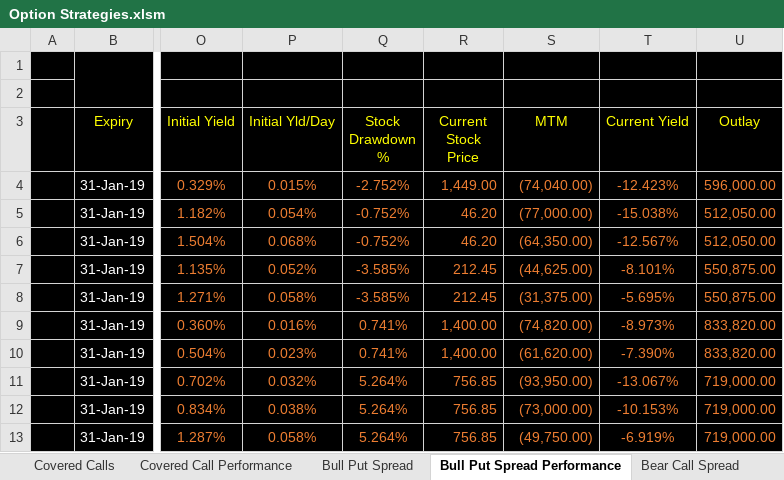
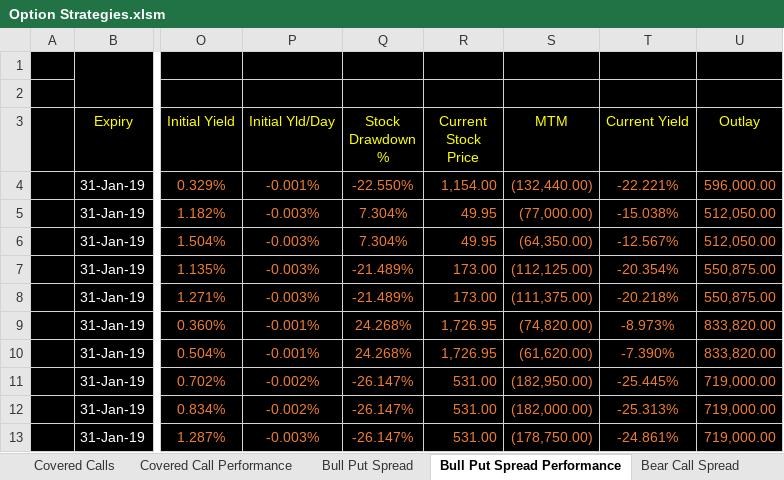
Before and after one commit to santoshbag/mrigAnalytics, an Excel workbook: interface/Option Strategies.xlsm, sheet Bull Put Spread Performance, drawn as a sheet; only a part is shown, gaps mark what is left out; values as stored, in another font and other column widths than the file's, no borders; the diff covers the shown part only; the diff names each change by its address in the sheet, - before the commit and + after, or states it on an @@ line.

```diff
--- a/interface/Option Strategies.xlsm (sheet Bull Put Spread Performance)
+++ b/interface/Option Strategies.xlsm (sheet Bull Put Spread Performance)
-P4 (Initial Yld/Day): 0.015%
+P4 (Initial Yld/Day): -0.001%
-Q4 (Stock Drawdown %): -2.752%
+Q4 (Stock Drawdown %): -22.550%
-R4 (Current Stock Price): 1,449.00
+R4 (Current Stock Price): 1,154.00
-S4 (MTM): (74,040.00)
+S4 (MTM): (132,440.00)
-T4 (Current Yield): -12.423%
+T4 (Current Yield): -22.221%
-P5 (Initial Yld/Day): 0.054%
+P5 (Initial Yld/Day): -0.003%
-Q5:Q6 (Stock Drawdown %): -0.752%
+Q5:Q6 (Stock Drawdown %): 7.304%
-R5:R6 (Current Stock Price): 46.20
+R5:R6 (Current Stock Price): 49.95
-P6 (Initial Yld/Day): 0.068%
+P6 (Initial Yld/Day): -0.003%
-P7 (Initial Yld/Day): 0.052%
+P7 (Initial Yld/Day): -0.003%
-Q7:Q8 (Stock Drawdown %): -3.585%
+Q7:Q8 (Stock Drawdown %): -21.489%
-R7:R8 (Current Stock Price): 212.45
+R7:R8 (Current Stock Price): 173.00
-S7 (MTM): (44,625.00)
+S7 (MTM): (112,125.00)
-T7 (Current Yield): -8.101%
+T7 (Current Yield): -20.354%
-P8 (Initial Yld/Day): 0.058%
+P8 (Initial Yld/Day): -0.003%
-S8 (MTM): (31,375.00)
+S8 (MTM): (111,375.00)
-T8 (Current Yield): -5.695%
+T8 (Current Yield): -20.218%
-P9 (Initial Yld/Day): 0.016%
+P9 (Initial Yld/Day): -0.001%
-Q9:Q10 (Stock Drawdown %): 0.741%
+Q9:Q10 (Stock Drawdown %): 24.268%
-R9:R10 (Current Stock Price): 1,400.00
+R9:R10 (Current Stock Price): 1,726.95
-P10 (Initial Yld/Day): 0.023%
+P10 (Initial Yld/Day): -0.001%
-P11 (Initial Yld/Day): 0.032%
+P11 (Initial Yld/Day): -0.002%
-Q11:Q13 (Stock Drawdown %): 5.264%
+Q11:Q13 (Stock Drawdown %): -26.147%
-R11:R13 (Current Stock Price): 756.85
+R11:R13 (Current Stock Price): 531.00
-S11 (MTM): (93,950.00)
+S11 (MTM): (182,950.00)
-T11 (Current Yield): -13.067%
+T11 (Current Yield): -25.445%
-P12 (Initial Yld/Day): 0.038%
+P12 (Initial Yld/Day): -0.002%
-S12 (MTM): (73,000.00)
+S12 (MTM): (182,000.00)
-T12 (Current Yield): -10.153%
+T12 (Current Yield): -25.313%
-P13 (Initial Yld/Day): 0.058%
+P13 (Initial Yld/Day): -0.003%
-S13 (MTM): (49,750.00)
+S13 (MTM): (178,750.00)
-T13 (Current Yield): -6.919%
+T13 (Current Yield): -24.861%
```
Also changed, not shown: 464 edited cells elsewhere in this sheet, sheet Stock, sheet Reference Information, sheet Covered Calls, sheet Covered Call Performance, sheet Bear Call Spread, sheet Bull Put Spread, formulas that keep their value, charts or pictures.
